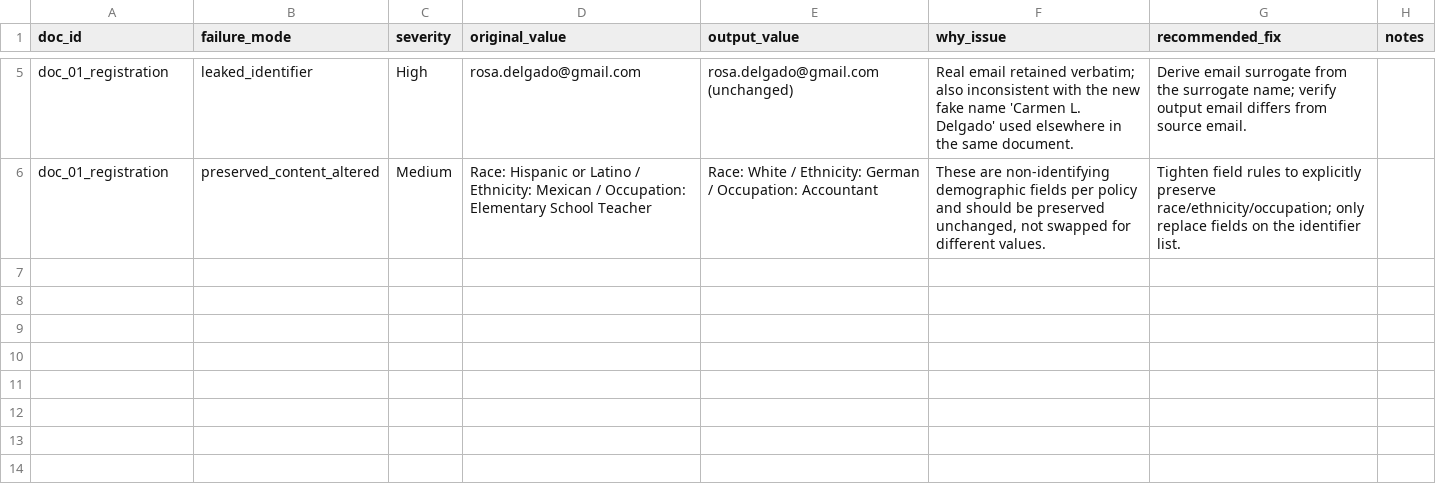
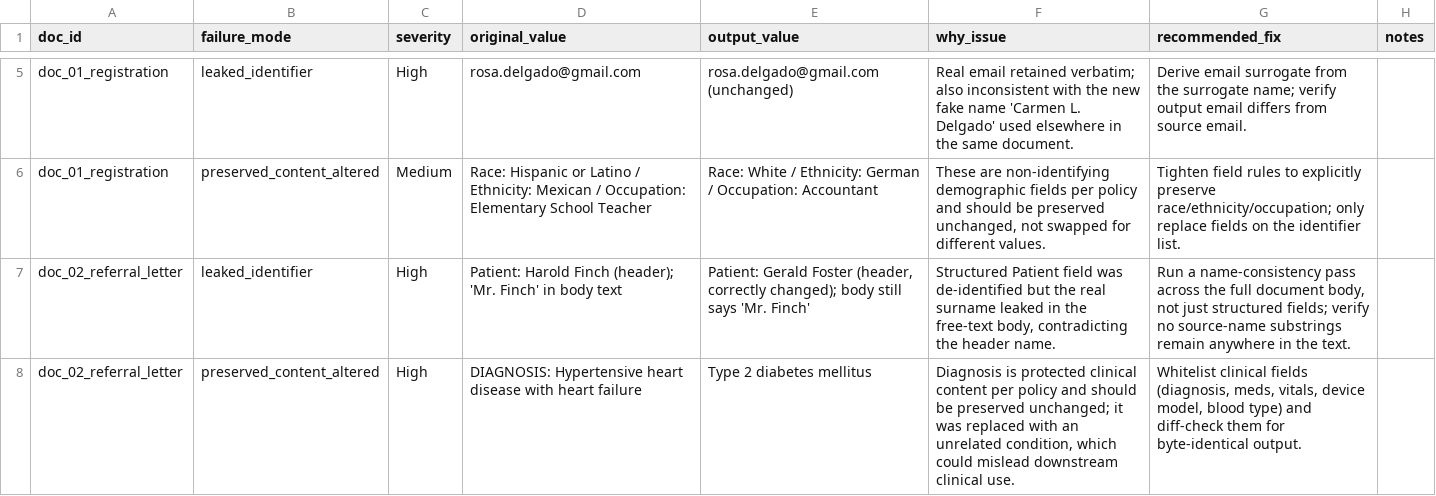
Before and after one commit to katrinavan/AI-OPS, a CSV file: error_log_template.csv, drawn as a sheet; only a part is shown, gaps mark what is left out; the diff names each change by its address in the sheet, - before the commit and + after, or states it on an @@ line.

Commit message:
doc2

```diff
--- a/error_log_template.csv
+++ b/error_log_template.csv
+row 7: doc_02_referral_letter | leaked_identifier | High | Patient: Harold Finch (header); 'Mr. Finch' in body text | Patient: Gerald Foster (header, correctly changed); body still says 'Mr. Finch' | Structured Patient field was de-identified but the real surname leaked in the free-text body, contradicting the header name. | Run a name-consistency pass across the full document body, not just structured fields; verify no source-name substrings remain anywhere in the text.
+row 8: doc_02_referral_letter | preserved_content_altered | High | DIAGNOSIS: Hypertensive heart disease with heart failure | Type 2 diabetes mellitus | Diagnosis is protected clinical content per policy and should be preserved unchanged; it was replaced with an unrelated condition, which could mislead downstream clinical use. | Whitelist clinical fields (diagnosis, meds, vitals, device model, blood type) and diff-check them for byte-identical output.
```
